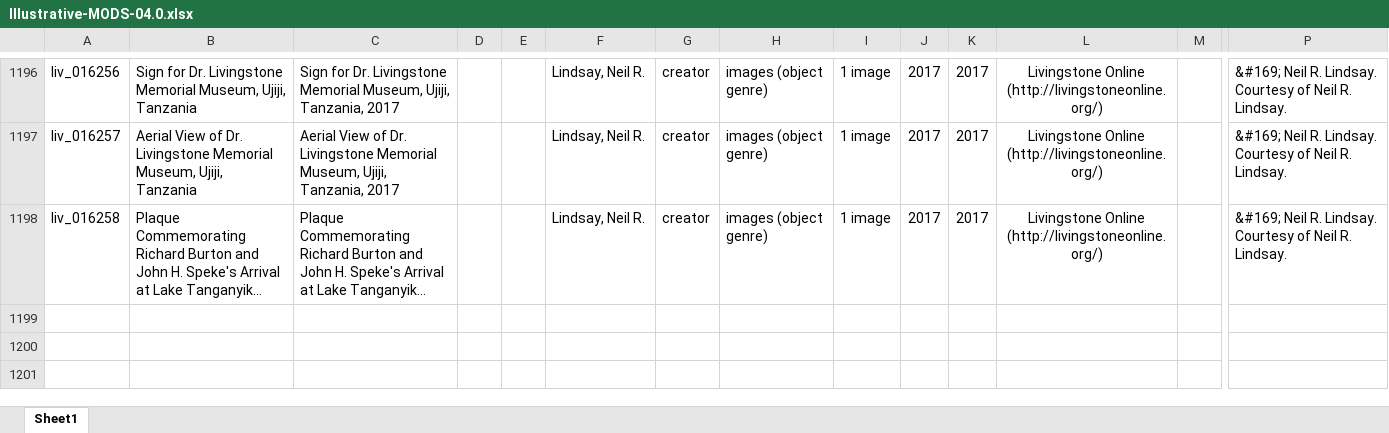
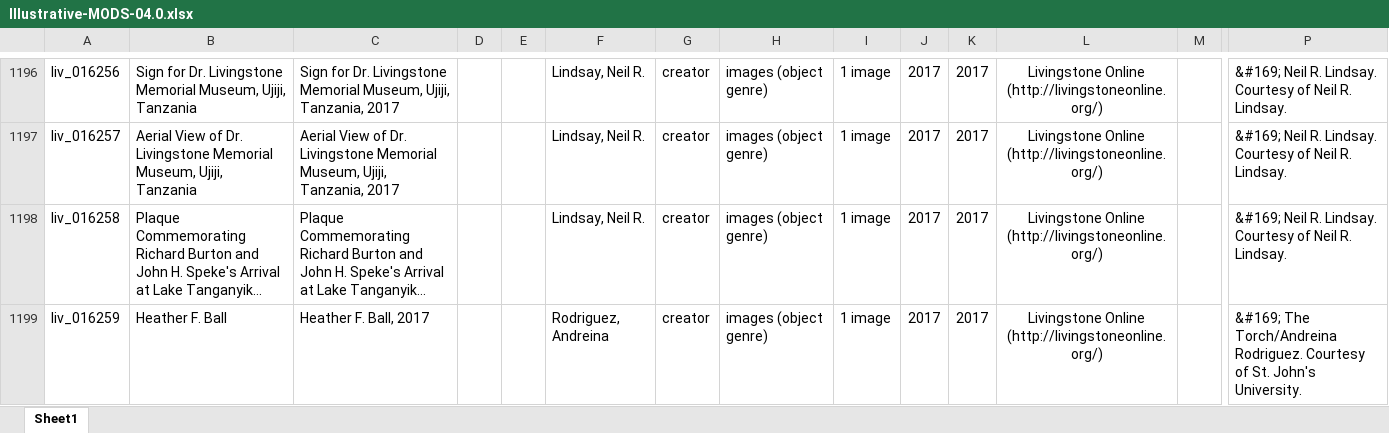
Before and after one commit to livingstoneonline/LEAP-MODS, an Excel workbook: MODS-DC-Generators/Illustrative-MODS-Generator-NEW/Illustrative-MODS-04.0.xlsx, sheet Sheet1, drawn as a sheet; only a part is shown, gaps mark what is left out; long unchanged cells end in …; values as stored, in another font and other column widths than the file's, no borders; rows hold the shown columns only; the diff names each change by its address in the sheet, - before the commit and + after, or states it on an @@ line.

```diff
--- a/MODS-DC-Generators/Illustrative-MODS-Generator-NEW/Illustrative-MODS-04.0.xlsx (sheet Sheet1)
+++ b/MODS-DC-Generators/Illustrative-MODS-Generator-NEW/Illustrative-MODS-04.0.xlsx (sheet Sheet1)
+row 1199: liv_016259 | Heather F. Ball | Heather F. Ball, 2017 |  |  | Rodriguez, Andreina | creator | images (object genre) | 1 image | 2017 | 2017 | Livingstone Online (http://livingstoneonline.org/) |  | &#169; The Torch/Andreina Rodriguez. Courtesy of St. John's University.
```
Also changed, not shown: MODS-DC-Generators/Illustrative-MODS-Generator-NEW/Illustrative_Images_DC17.xlsx, 2 other files.
